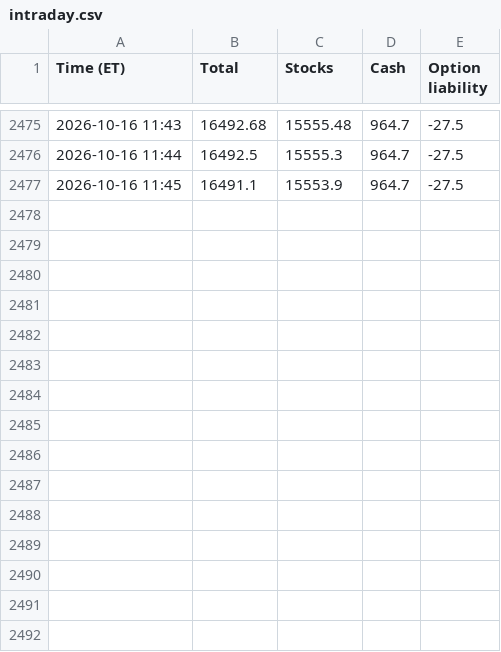
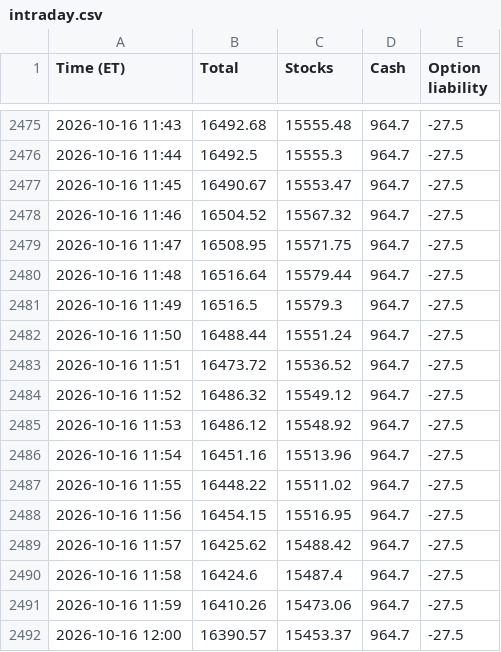
Before and after one commit to AT4Engineer/pq-22e56fd9, a CSV file: data/intraday.csv, drawn as a sheet; only a part is shown, gaps mark what is left out.

```diff
--- a/data/intraday.csv
+++ b/data/intraday.csv
@@ -2476,2 +2476,17 @@ Time (ET),Total,Stocks,Cash,Option liability
 2026-10-16 11:44,16492.5,15555.3,964.7,-27.5
-2026-10-16 11:45,16491.1,15553.9,964.7,-27.5
+2026-10-16 11:45,16490.67,15553.47,964.7,-27.5
+2026-10-16 11:46,16504.52,15567.32,964.7,-27.5
+2026-10-16 11:47,16508.95,15571.75,964.7,-27.5
+2026-10-16 11:48,16516.64,15579.44,964.7,-27.5
+2026-10-16 11:49,16516.5,15579.3,964.7,-27.5
+2026-10-16 11:50,16488.44,15551.24,964.7,-27.5
+2026-10-16 11:51,16473.72,15536.52,964.7,-27.5
+2026-10-16 11:52,16486.32,15549.12,964.7,-27.5
+2026-10-16 11:53,16486.12,15548.92,964.7,-27.5
+2026-10-16 11:54,16451.16,15513.96,964.7,-27.5
+2026-10-16 11:55,16448.22,15511.02,964.7,-27.5
+2026-10-16 11:56,16454.15,15516.95,964.7,-27.5
+2026-10-16 11:57,16425.62,15488.42,964.7,-27.5
+2026-10-16 11:58,16424.6,15487.4,964.7,-27.5
+2026-10-16 11:59,16410.26,15473.06,964.7,-27.5
+2026-10-16 12:00,16390.57,15453.37,964.7,-27.5
```
Also changed, not shown: data/current.csv, data/roll.csv, 11 other files.
